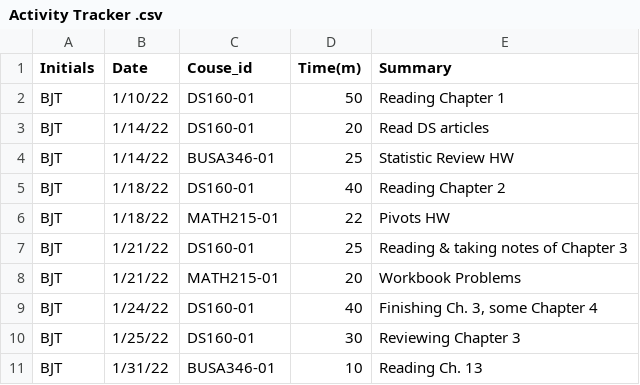
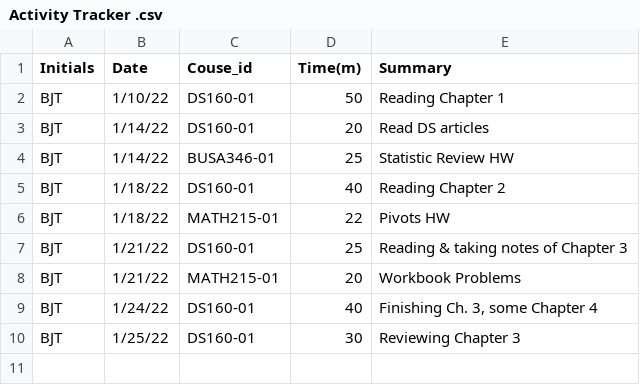
Before and after one commit to btully12/BJT_Timesheet_Project, a CSV file: Activity Tracker .csv, drawn as a sheet; the diff names each change by its address in the sheet, - before the commit and + after, or states it on an @@ line.

Commit message:
Update Activity Tracker .csv

```diff
--- a/Activity Tracker .csv
+++ b/Activity Tracker .csv
-row 11: BJT | 1/31/22 | BUSA346-01 | 10 | Reading Ch. 13
```
